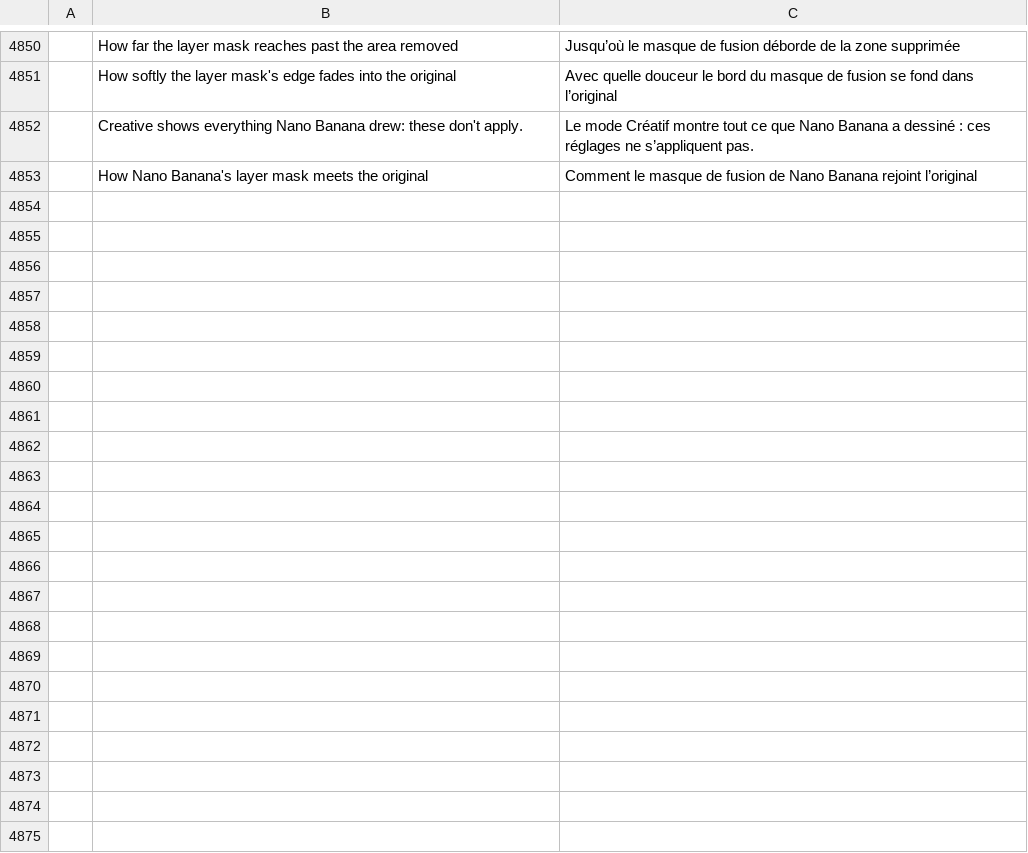
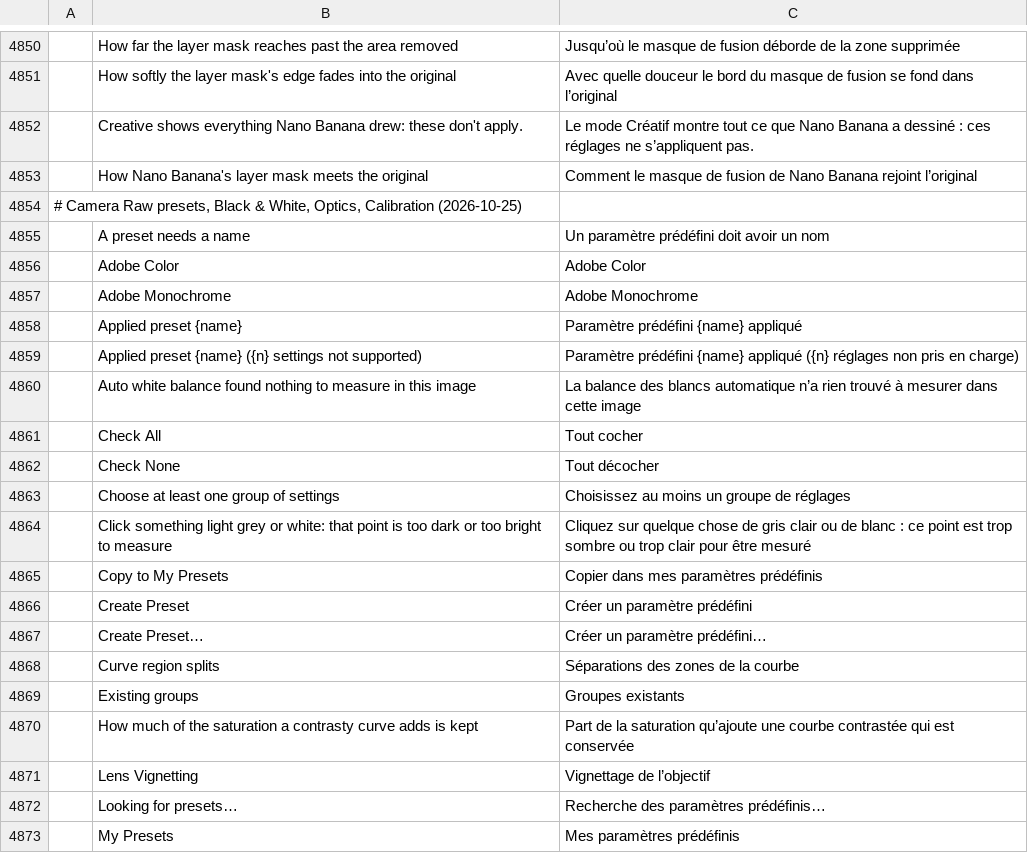
Before and after one commit to wilwal2020/photocraft, a TSV file: crates/ui-egui/src/i18n/fr.tsv, drawn as a sheet; only a part is shown, gaps mark what is left out; the diff covers the shown part only; the diff names each change by its address in the sheet, - before the commit and + after, or states it on an @@ line.

```diff
--- a/crates/ui-egui/src/i18n/fr.tsv
+++ b/crates/ui-egui/src/i18n/fr.tsv
+row 4854: # Camera Raw presets, Black & White, Optics, Calibration (2026-10-25)
+row 4855:  | A preset needs a name | Un paramètre prédéfini doit avoir un nom
+row 4856:  | Adobe Color | Adobe Color
+row 4857:  | Adobe Monochrome | Adobe Monochrome
+row 4858:  | Applied preset {name} | Paramètre prédéfini {name} appliqué
+row 4859:  | Applied preset {name} ({n} settings not supported) | Paramètre prédéfini {name} appliqué ({n} réglages non pris en charge)
+row 4860:  | Auto white balance found nothing to measure in this image | La balance des blancs automatique n’a rien trouvé à mesurer dans cette image
+row 4861:  | Check All | Tout cocher
+row 4862:  | Check None | Tout décocher
+row 4863:  | Choose at least one group of settings | Choisissez au moins un groupe de réglages
+row 4864:  | Click something light grey or white: that point is too dark or too bright to measure | Cliquez sur quelque chose de gris clair ou de blanc : ce point est trop sombre ou trop clair pour être mesuré
+row 4865:  | Copy to My Presets | Copier dans mes paramètres prédéfinis
+row 4866:  | Create Preset | Créer un paramètre prédéfini
+row 4867:  | Create Preset… | Créer un paramètre prédéfini…
+row 4868:  | Curve region splits | Séparations des zones de la courbe
+row 4869:  | Existing groups | Groupes existants
+row 4870:  | How much of the saturation a contrasty curve adds is kept | Part de la saturation qu’ajoute une courbe contrastée qui est conservée
+row 4871:  | Lens Vignetting | Vignettage de l’objectif
+row 4872:  | Looking for presets… | Recherche des paramètres prédéfinis…
+row 4873:  | My Presets | Mes paramètres prédéfinis
```
Also changed, not shown: 33 added rows elsewhere in this file, crates/ui-egui/src/i18n/el.tsv, crates/ui-egui/src/i18n/hi.tsv, 40 other files.
